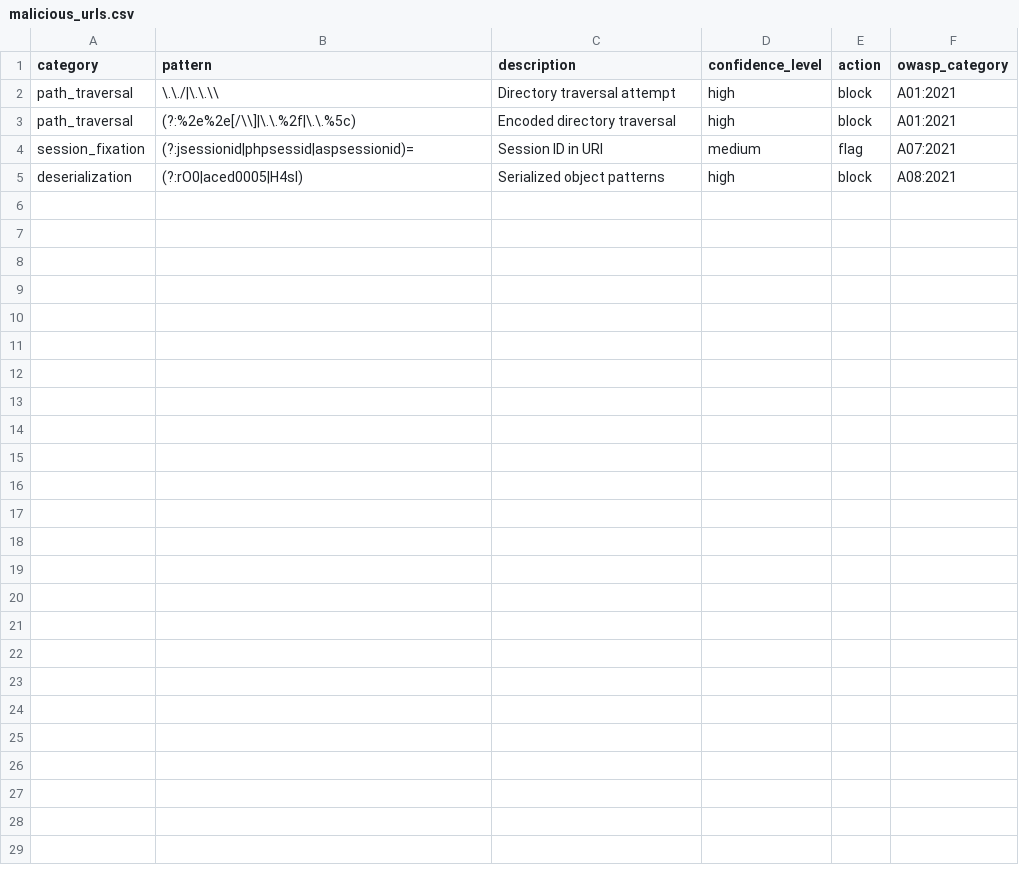
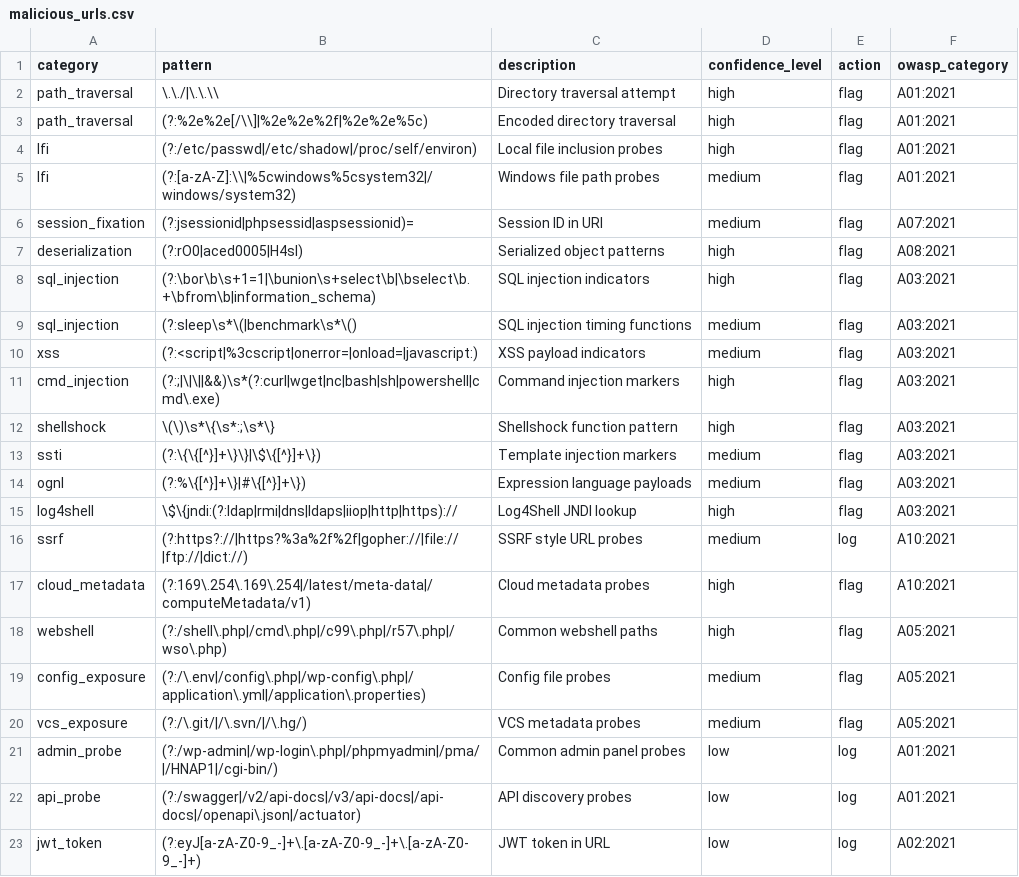
Before and after one commit to lemuridaelabs/miragemcp, a CSV file: src/main/resources/malicious_urls.csv, drawn as a sheet.

```diff
--- a/src/main/resources/malicious_urls.csv
+++ b/src/main/resources/malicious_urls.csv
@@ -1,5 +1,23 @@
 category,pattern,description,confidence_level,action,owasp_category
-path_traversal,\.\./|\.\.\\,Directory traversal attempt,high,block,A01:2021
-path_traversal,(?:%2e%2e[/\\]|\.\.%2f|\.\.%5c),Encoded directory traversal,high,block,A01:2021
+path_traversal,\.\./|\.\.\\,Directory traversal attempt,high,flag,A01:2021
+path_traversal,(?:%2e%2e[/\\]|%2e%2e%2f|%2e%2e%5c),Encoded directory traversal,high,flag,A01:2021
+lfi,(?:/etc/passwd|/etc/shadow|/proc/self/environ),Local file inclusion probes,high,flag,A01:2021
+lfi,(?:[a-zA-Z]:\\|%5cwindows%5csystem32|/windows/system32),Windows file path probes,medium,flag,A01:2021
 session_fixation,(?:jsessionid|phpsessid|aspsessionid)=,Session ID in URI,medium,flag,A07:2021
-deserialization,(?:rO0|aced0005|H4sI),Serialized object patterns,high,block,A08:2021
+deserialization,(?:rO0|aced0005|H4sI),Serialized object patterns,high,flag,A08:2021
+sql_injection,(?:\bor\b\s+1=1|\bunion\s+select\b|\bselect\b.+\bfrom\b|information_schema),SQL injection indicators,high,flag,A03:2021
+sql_injection,(?:sleep\s*\(|benchmark\s*\(),SQL injection timing functions,medium,flag,A03:2021
+xss,(?:<script|%3cscript|onerror=|onload=|javascript:),XSS payload indicators,medium,flag,A03:2021
+cmd_injection,(?:;|\|\||&&)\s*(?:curl|wget|nc|bash|sh|powershell|cmd\.exe),Command injection markers,high,flag,A03:2021
+shellshock,\(\)\s*\{\s*:;\s*\},Shellshock function pattern,high,flag,A03:2021
+ssti,(?:\{\{[^}]+\}\}|\$\{[^}]+\}),Template injection markers,medium,flag,A03:2021
+ognl,(?:%\{[^}]+\}|#\{[^}]+\}),Expression language payloads,medium,flag,A03:2021
+log4shell,\$\{jndi:(?:ldap|rmi|dns|ldaps|iiop|http|https)://,Log4Shell JNDI lookup,high,flag,A03:2021
+ssrf,(?:https?://|https?%3a%2f%2f|gopher://|file://|ftp://|dict://),SSRF style URL probes,medium,log,A10:2021
+cloud_metadata,(?:169\.254\.169\.254|/latest/meta-data|/computeMetadata/v1),Cloud metadata probes,high,flag,A10:2021
+webshell,(?:/shell\.php|/cmd\.php|/c99\.php|/r57\.php|/wso\.php),Common webshell paths,high,flag,A05:2021
+config_exposure,(?:/\.env|/config\.php|/wp-config\.php|/application\.yml|/application\.properties),Config file probes,medium,flag,A05:2021
+vcs_exposure,(?:/\.git/|/\.svn/|/\.hg/),VCS metadata probes,medium,flag,A05:2021
+admin_probe,(?:/wp-admin|/wp-login\.php|/phpmyadmin|/pma/|/HNAP1|/cgi-bin/),Common admin panel probes,low,log,A01:2021
+api_probe,(?:/swagger|/v2/api-docs|/v3/api-docs|/api-docs|/openapi\.json|/actuator),API discovery probes,low,log,A01:2021
+jwt_token,(?:eyJ[a-zA-Z0-9_-]+\.[a-zA-Z0-9_-]+\.[a-zA-Z0-9_-]+),JWT token in URL,low,log,A02:2021
```
Also changed, not shown: 57 other files.
